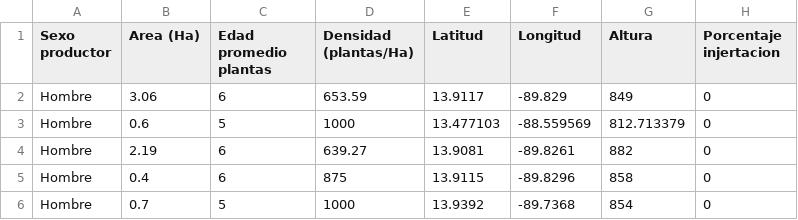
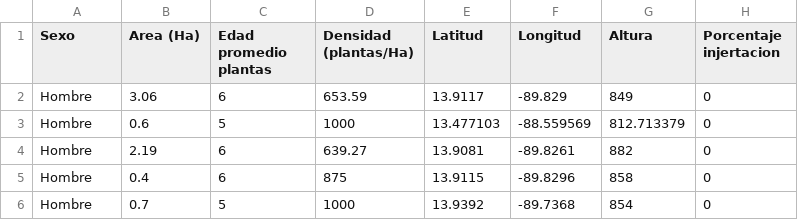
Before and after one commit to Erivagui/Proyecto-CRS, a CSV file: Exploratorio 2.csv, drawn as a sheet; only a part is shown; the diff names each change by its address in the sheet, - before the commit and + after, or states it on an @@ line.

Commit message:
Add files via upload

```diff
--- a/Exploratorio 2.csv
+++ b/Exploratorio 2.csv
-A1: Sexo productor
+A1: Sexo
```
